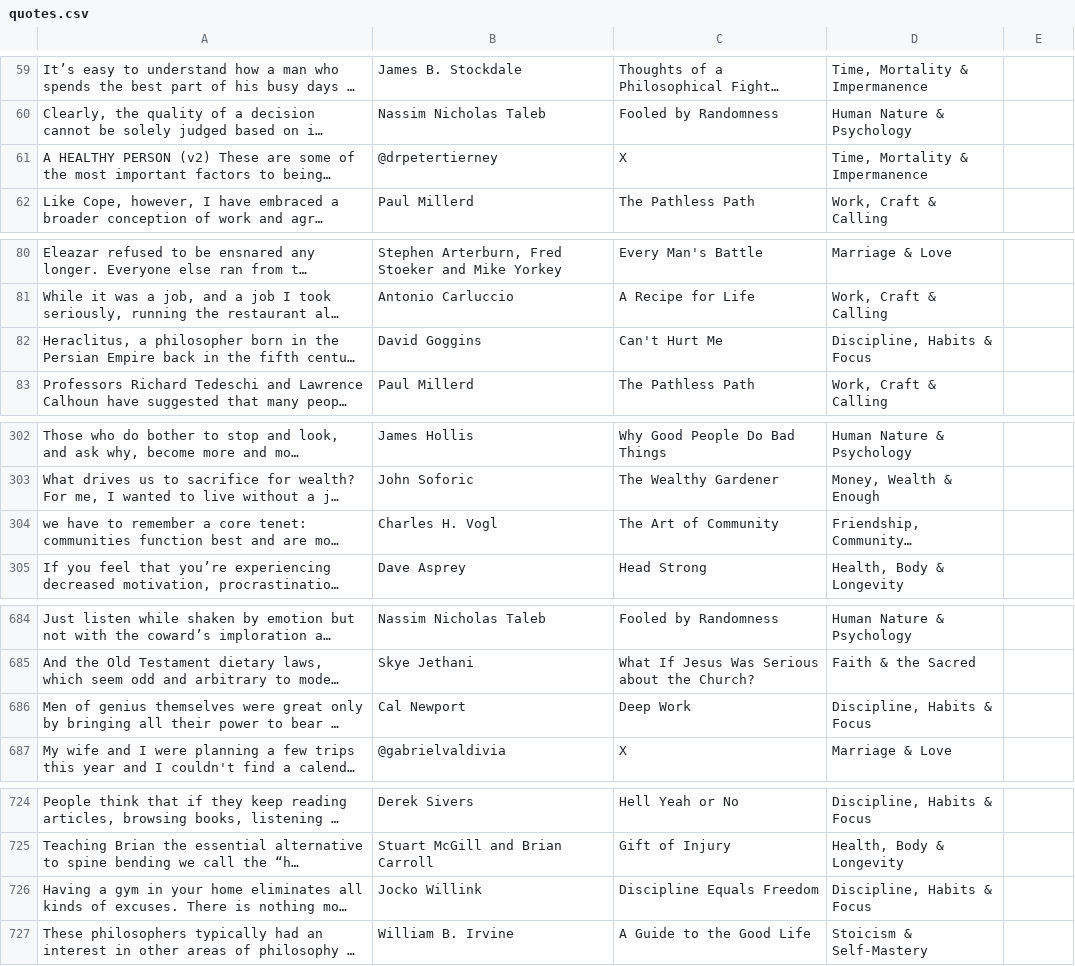
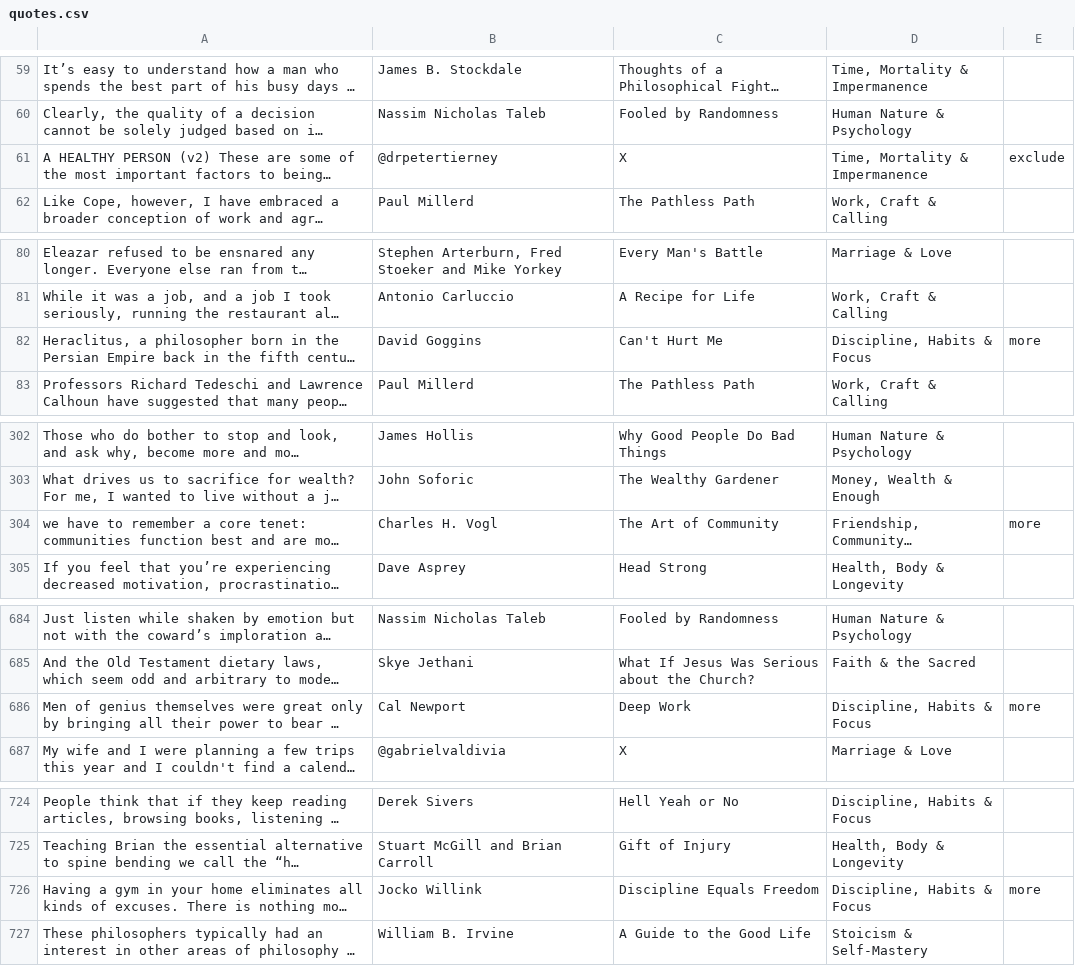
Before and after one commit to ruankoch/quote-engine, a CSV file: data/quotes.csv, drawn as a sheet; only a part is shown, gaps mark what is left out; long unchanged cells end in …; the diff covers the shown part only; the diff names each change by its address in the sheet, - before the commit and + after, or states it on an @@ line.

```diff
--- a/data/quotes.csv
+++ b/data/quotes.csv
-E61: (empty)
+E61: exclude
-E82: (empty)
+E82: more
-E304: (empty)
+E304: more
-E686: (empty)
+E686: more
-E726: (empty)
+E726: more
```
Also changed, not shown: 5 edited cells elsewhere in this file, 1 other file.
